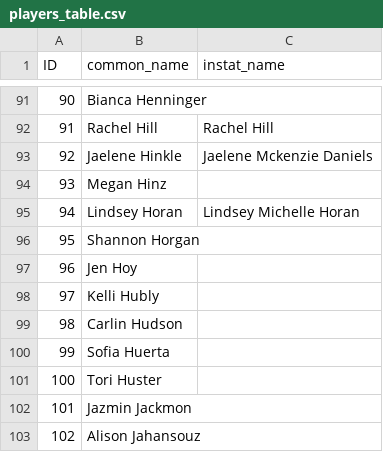
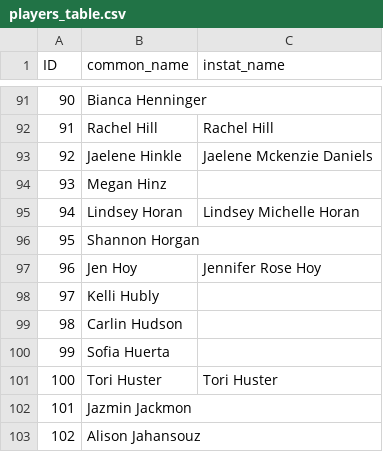
Before and after one commit to ashnaguliani/instat-parser, a CSV file: players_table.csv, drawn as a sheet; only a part is shown, gaps mark what is left out; the diff covers the shown part only.

```diff
--- a/players_table.csv
+++ b/players_table.csv
@@ -96,3 +96,3 @@ ID,common_name,instat_name
 95,Shannon Horgan,
-96,Jen Hoy,
+96,Jen Hoy,Jennifer Rose Hoy
 97,Kelli Hubly,
@@ -100,3 +100,3 @@ ID,common_name,instat_name
 99,Sofia Huerta,
-100,Tori Huster,
+100,Tori Huster,Tori Huster
 101,Jazmin Jackmon,
```
Also changed, not shown: 32 edited cells elsewhere in this file, 7 other files.
